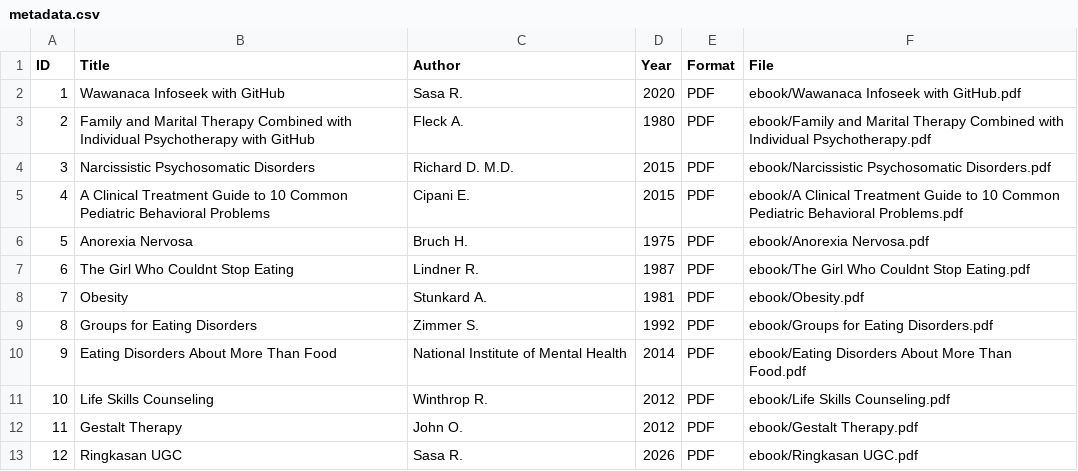
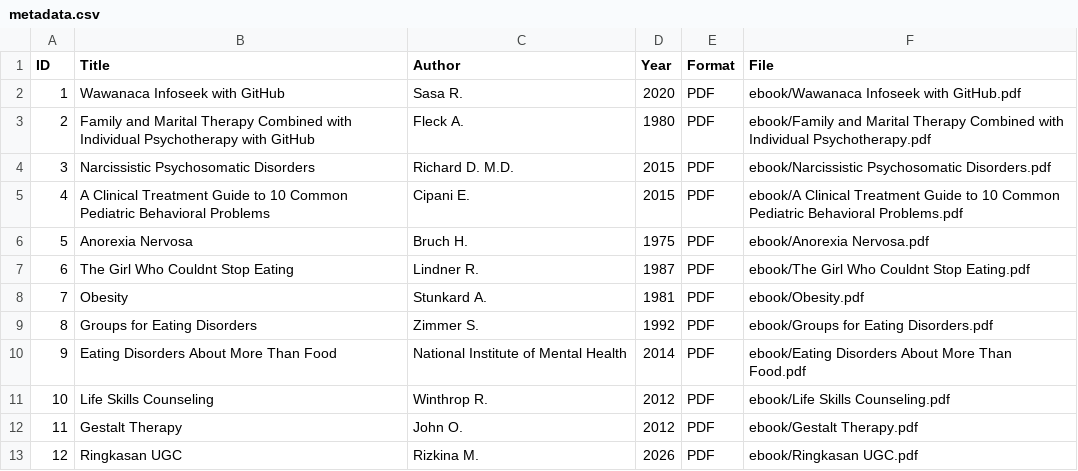
Before and after one commit to rizkinamuasaroh/perpustakaandigital, a CSV file: metadata/metadata.csv, drawn as a sheet.

Commit message:
Update author for 'Ringkasan UGC' entry

```diff
--- a/metadata/metadata.csv
+++ b/metadata/metadata.csv
@@ -12,2 +12,2 @@ ID,Title,Author,Year,Format,File
 11,Gestalt Therapy,John O.,2012,PDF,ebook/Gestalt Therapy.pdf
-12,Ringkasan UGC,Sasa R.,2026,PDF,ebook/Ringkasan UGC.pdf
+12,Ringkasan UGC,Rizkina M.,2026,PDF,ebook/Ringkasan UGC.pdf
```
